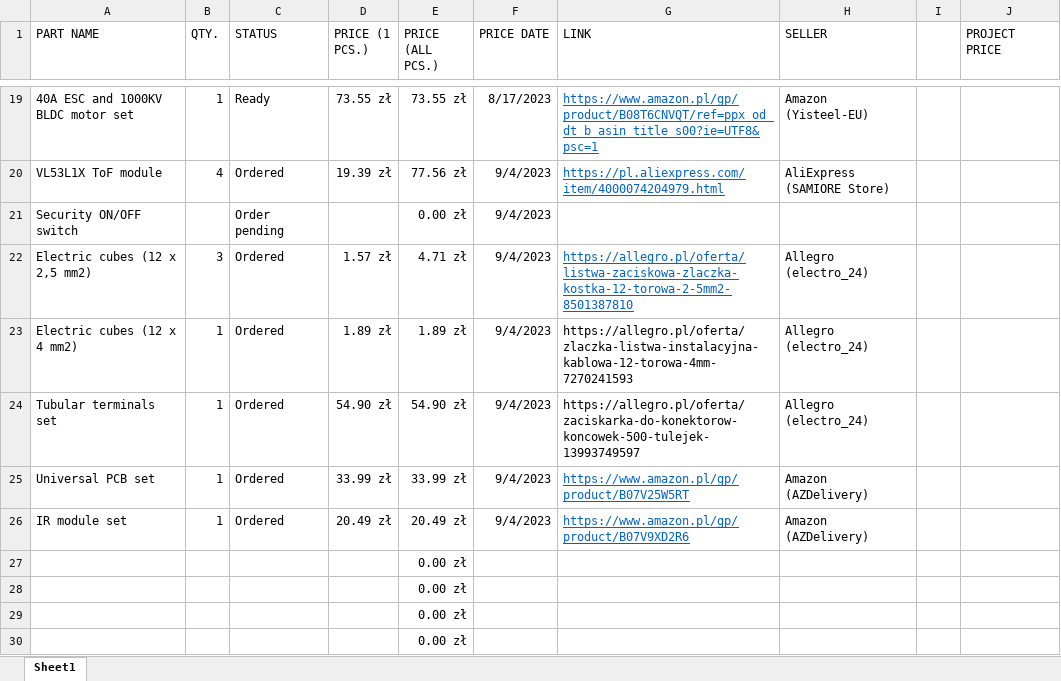
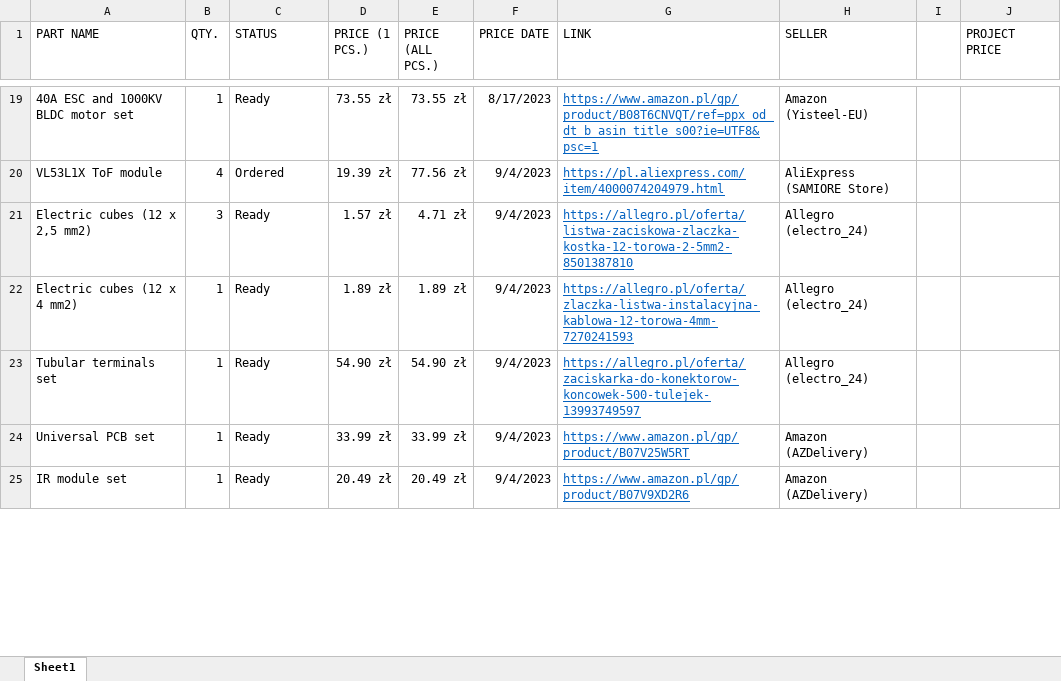
Before and after one commit to sesame0707/S-car-lett-A1, an Excel workbook: List of parts.xlsx, sheet Sheet1, drawn as a sheet; only a part is shown, gaps mark what is left out; values as stored, in another font and other column widths than the file's, no borders; table styles not drawn; removed rows and columns are numbered as before the commit, all else as after; the diff covers the shown part only; the diff names each change by its address in the sheet, - before the commit and + after, or states it on an @@ line.

Commit message:
List of parts updated

```diff
--- a/List of parts.xlsx (sheet Sheet1)
+++ b/List of parts.xlsx (sheet Sheet1)
-row 21: Security ON/OFF switch |  | Order pending |  | 0.00 zł | 9/4/2023
-C21:C25 (STATUS): Ordered
+C21:C25 (STATUS): Ready
@@ G22:G23 underline: off → on, text colour: black → #0563C1 @@
-row 27:  |  |  |  | 0.00 zł
-row 28:  |  |  |  | 0.00 zł
-row 29:  |  |  |  | 0.00 zł
-row 30:  |  |  |  | 0.00 zł
```
Also changed, not shown: 9 added rows and 2 edited cells elsewhere in this sheet, formulas that keep their value.
